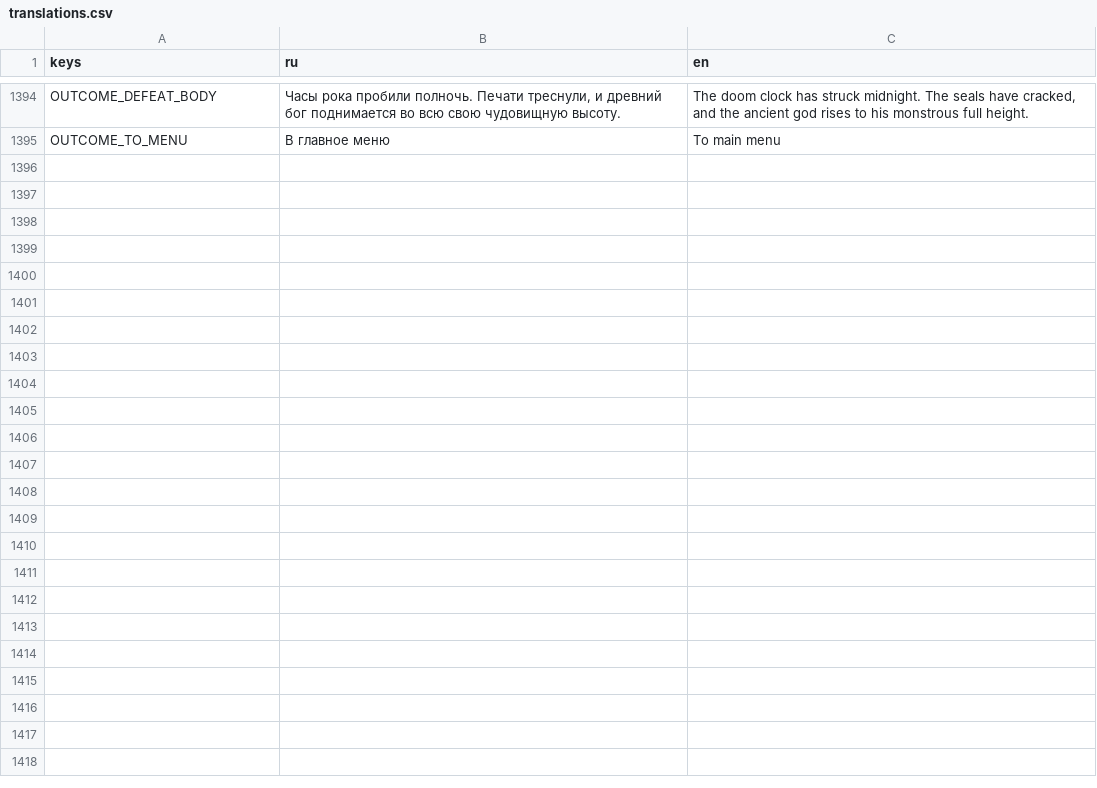
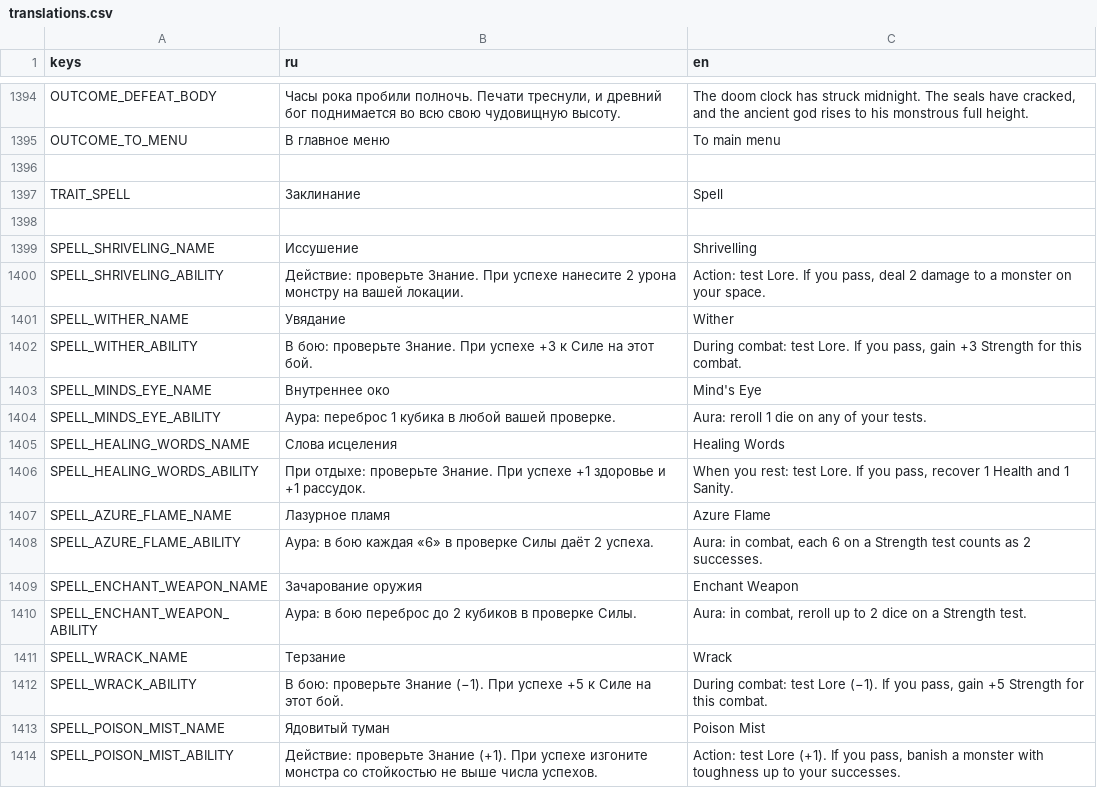
Before and after one commit to fatuk/dark-omens-godot, a CSV file: assets/i18n/translations.csv, drawn as a sheet; only a part is shown, gaps mark what is left out; the diff covers the shown part only; the diff names each change by its address in the sheet, - before the commit and + after, or states it on an @@ line.

```diff
--- a/assets/i18n/translations.csv
+++ b/assets/i18n/translations.csv
+row 1396: (empty)
+row 1397: TRAIT_SPELL | Заклинание | Spell
+row 1398: (empty)
+row 1399: SPELL_SHRIVELING_NAME | Иссушение | Shrivelling
+row 1400: SPELL_SHRIVELING_ABILITY | Действие: проверьте Знание. При успехе нанесите 2 урона монстру на вашей локации. | Action: test Lore. If you pass, deal 2 damage to a monster on your space.
+row 1401: SPELL_WITHER_NAME | Увядание | Wither
+row 1402: SPELL_WITHER_ABILITY | В бою: проверьте Знание. При успехе +3 к Силе на этот бой. | During combat: test Lore. If you pass, gain +3 Strength for this combat.
+row 1403: SPELL_MINDS_EYE_NAME | Внутреннее око | Mind's Eye
+row 1404: SPELL_MINDS_EYE_ABILITY | Аура: переброс 1 кубика в любой вашей проверке. | Aura: reroll 1 die on any of your tests.
+row 1405: SPELL_HEALING_WORDS_NAME | Слова исцеления | Healing Words
+row 1406: SPELL_HEALING_WORDS_ABILITY | При отдыхе: проверьте Знание. При успехе +1 здоровье и +1 рассудок. | When you rest: test Lore. If you pass, recover 1 Health and 1 Sanity.
+row 1407: SPELL_AZURE_FLAME_NAME | Лазурное пламя | Azure Flame
+row 1408: SPELL_AZURE_FLAME_ABILITY | Аура: в бою каждая «6» в проверке Силы даёт 2 успеха. | Aura: in combat, each 6 on a Strength test counts as 2 successes.
+row 1409: SPELL_ENCHANT_WEAPON_NAME | Зачарование оружия | Enchant Weapon
+row 1410: SPELL_ENCHANT_WEAPON_ABILITY | Аура: в бою переброс до 2 кубиков в проверке Силы. | Aura: in combat, reroll up to 2 dice on a Strength test.
+row 1411: SPELL_WRACK_NAME | Терзание | Wrack
+row 1412: SPELL_WRACK_ABILITY | В бою: проверьте Знание (−1). При успехе +5 к Силе на этот бой. | During combat: test Lore (−1). If you pass, gain +5 Strength for this combat.
+row 1413: SPELL_POISON_MIST_NAME | Ядовитый туман | Poison Mist
+row 1414: SPELL_POISON_MIST_ABILITY | Действие: проверьте Знание (+1). При успехе изгоните монстра со стойкостью не выше числа успехов. | Action: test Lore (+1). If you pass, banish a monster with toughness up to your successes.
```
Also changed, not shown: 20 added rows elsewhere in this file, 3 other files.
